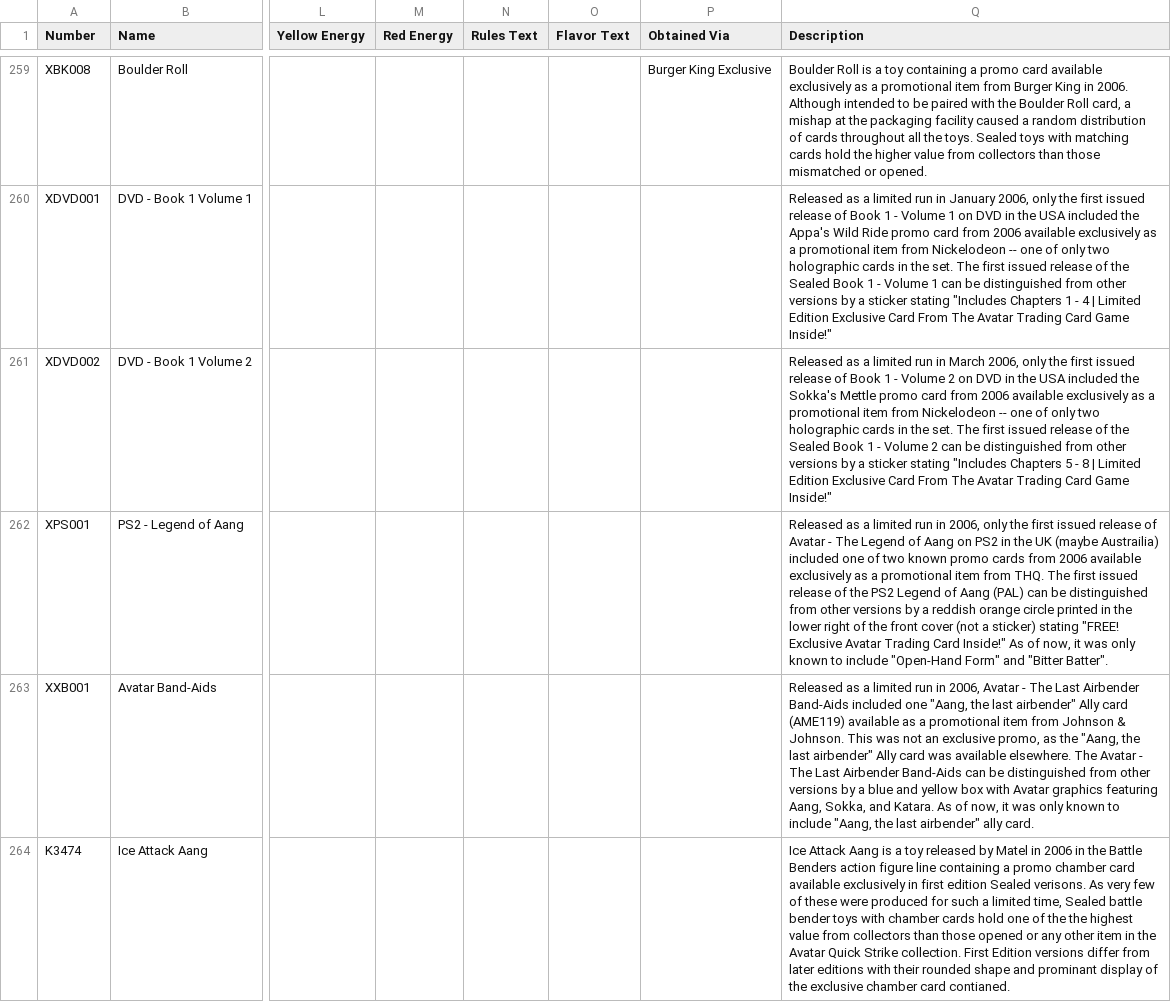
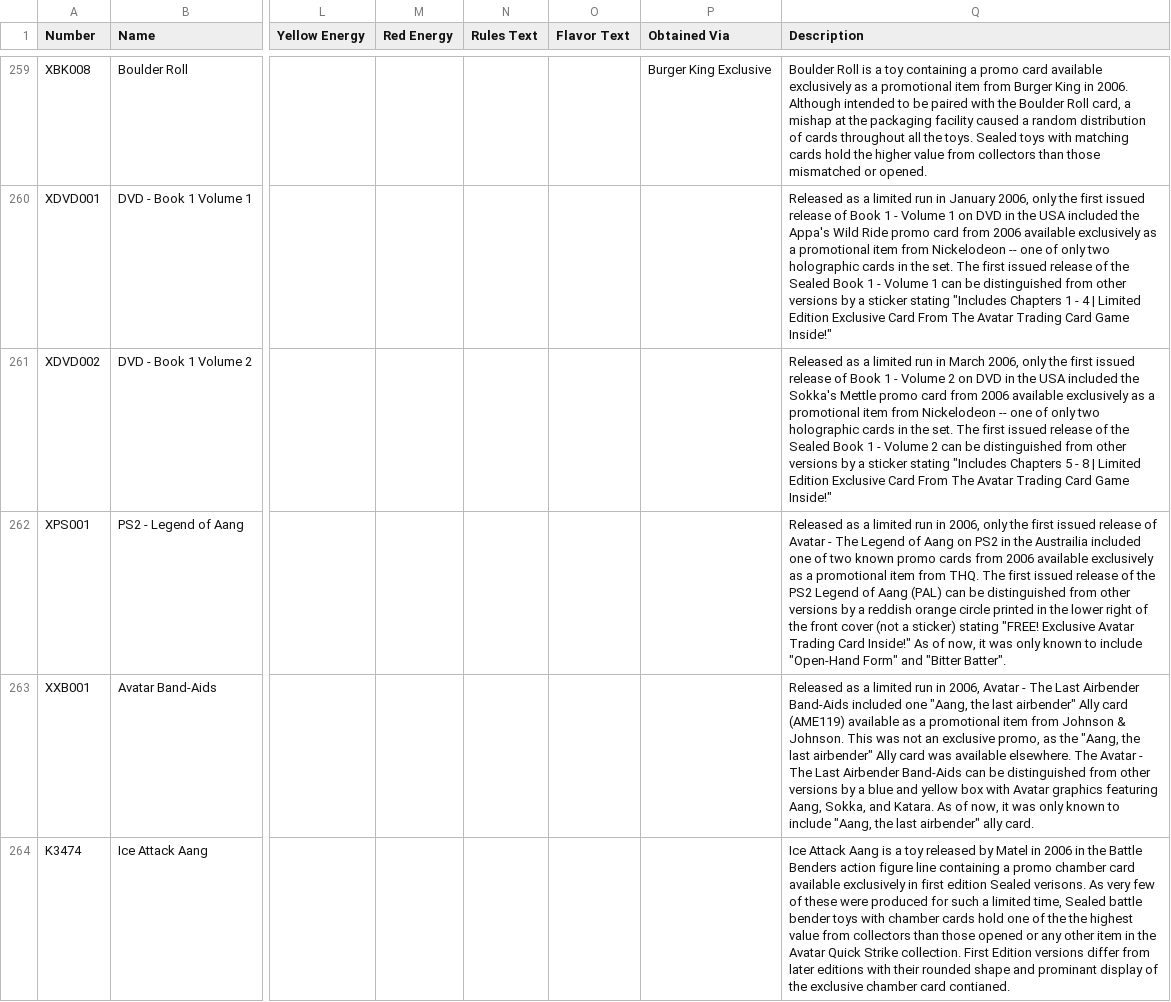
Before and after one commit to zolodio/Avatar-TCG-Database, a CSV file: Extended Database.csv, drawn as a sheet; only a part is shown, gaps mark what is left out; the diff names each change by its address in the sheet, - before the commit and + after, or states it on an @@ line.

Commit message:
Update Extended Database.csv
Australia

```diff
--- a/Extended Database.csv
+++ b/Extended Database.csv
-Q262 (Description): …in the UK (maybe Austrailia) included one…
+Q262 (Description): …in the Austrailia included one…
```
